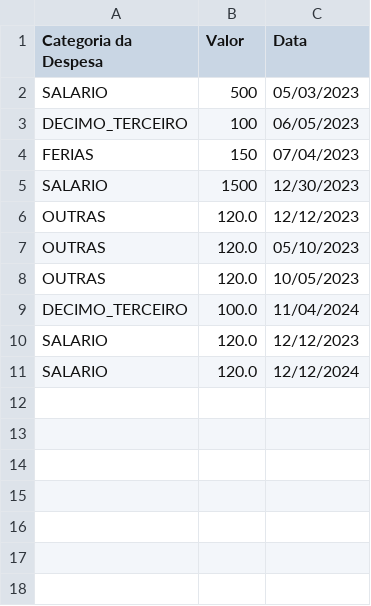
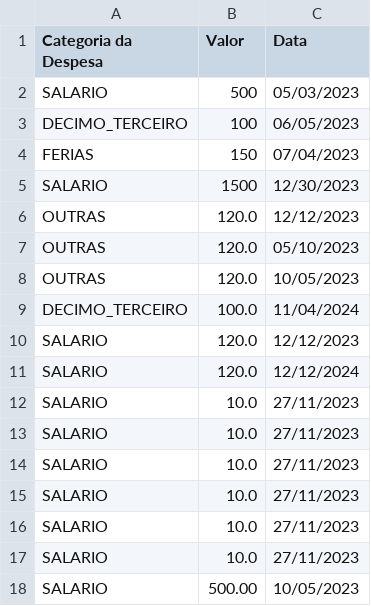
Before and after one commit to lucaseduardotestoni/ControleFinanceiro, a CSV file: Dados/Receita.csv, drawn as a sheet; the diff names each change by its address in the sheet, - before the commit and + after, or states it on an @@ line.

```diff
--- a/Dados/Receita.csv
+++ b/Dados/Receita.csv
+row 12: SALARIO | 10.0 | 27/11/2023
+row 13: SALARIO | 10.0 | 27/11/2023
+row 14: SALARIO | 10.0 | 27/11/2023
+row 15: SALARIO | 10.0 | 27/11/2023
+row 16: SALARIO | 10.0 | 27/11/2023
+row 17: SALARIO | 10.0 | 27/11/2023
+row 18: SALARIO | 500.00 | 10/05/2023
```
Also changed, not shown: 11 other files.
